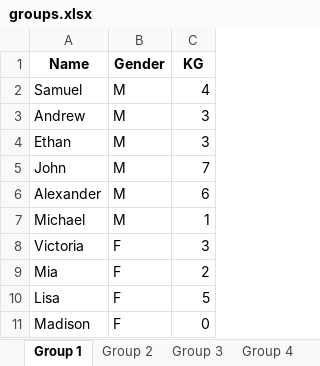
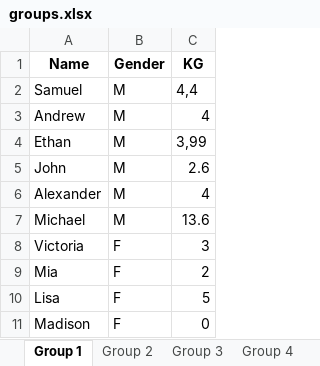
Before and after one commit to jargyl/Fishing-Competition-Leaderboard-Generator, an Excel workbook: groups.xlsx, sheet Group 1, drawn as a sheet; values as stored, in another font and other column widths than the file's, no borders; the diff names each change by its address in the sheet, - before the commit and + after, or states it on an @@ line.

```diff
--- a/groups.xlsx (sheet Group 1)
+++ b/groups.xlsx (sheet Group 1)
-C2 (KG): 4
+C2 (KG): 4,4
-C3 (KG): 3
+C3 (KG): 4
-C4 (KG): 3
+C4 (KG): 3,99
-C5 (KG): 7
+C5 (KG): 2.6
-C6 (KG): 6
+C6 (KG): 4
-C7 (KG): 1
+C7 (KG): 13.6
```
Also changed, not shown: 3 other files.
